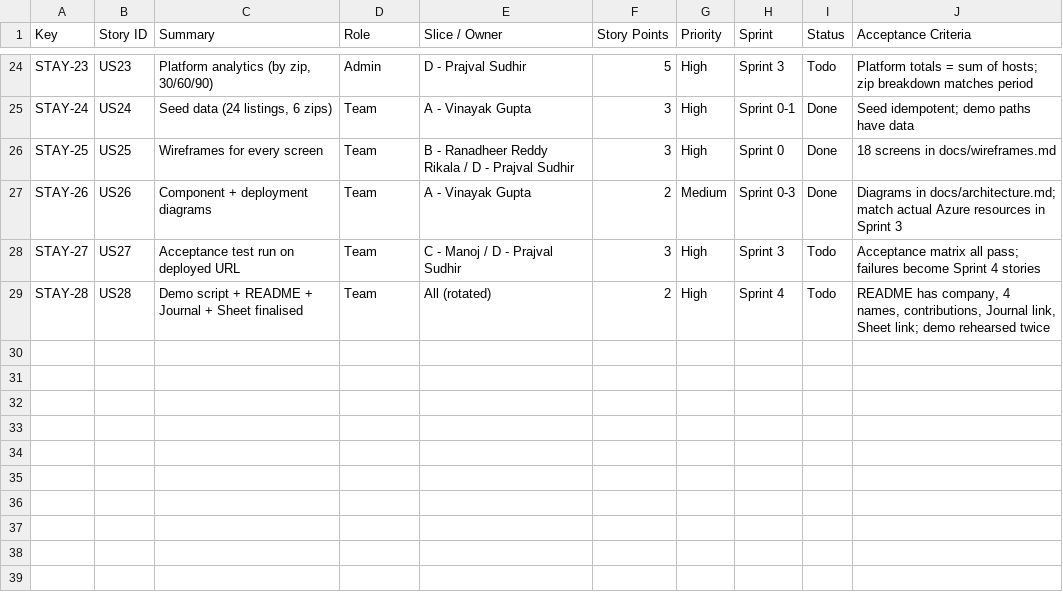
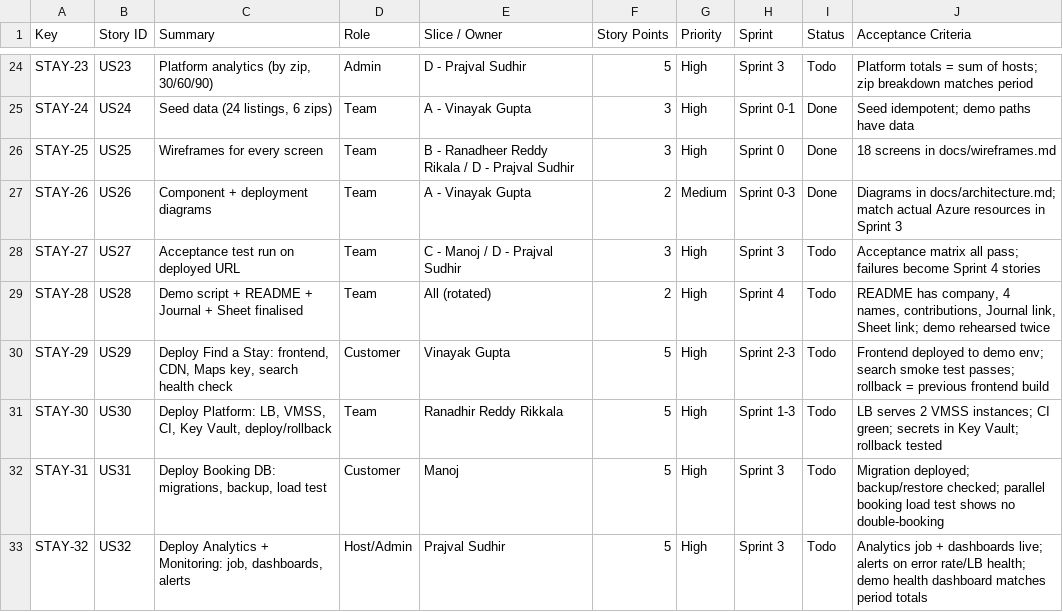
Before and after one commit to vsh2504/team3-vacation-rentals, a CSV file: tracking/backlog.csv, drawn as a sheet; only a part is shown, gaps mark what is left out; the diff names each change by its address in the sheet, - before the commit and + after, or states it on an @@ line.

Commit message:
docs: README feature ownership + backlog US29-US32 DevOps deployment stories
One DevOps deployment story per agent (5 pts each): frontend/CDN, LB/VMSS/CI,
Postgres migrations/load test, monitoring/analytics job.
Reviewer slice: Ranadhir (platform) + Manoj (DB).

```diff
--- a/tracking/backlog.csv
+++ b/tracking/backlog.csv
+row 30: STAY-29 | US29 | Deploy Find a Stay: frontend, CDN, Maps key, search health check | Customer | Vinayak Gupta | 5 | High | Sprint 2-3 | Todo | Frontend deployed to demo env; search smoke test passes; rollback = previous frontend build
+row 31: STAY-30 | US30 | Deploy Platform: LB, VMSS, CI, Key Vault, deploy/rollback | Team | Ranadhir Reddy Rikkala | 5 | High | Sprint 1-3 | Todo | LB serves 2 VMSS instances; CI green; secrets in Key Vault; rollback tested
+row 32: STAY-31 | US31 | Deploy Booking DB: migrations, backup, load test | Customer | Manoj | 5 | High | Sprint 3 | Todo | Migration deployed; backup/restore checked; parallel booking load test shows no double-booking
+row 33: STAY-32 | US32 | Deploy Analytics + Monitoring: job, dashboards, alerts | Host/Admin | Prajval Sudhir | 5 | High | Sprint 3 | Todo | Analytics job + dashboards live; alerts on error rate/LB health; demo health dashboard matches period totals
```
Also changed, not shown: 1 other file.
